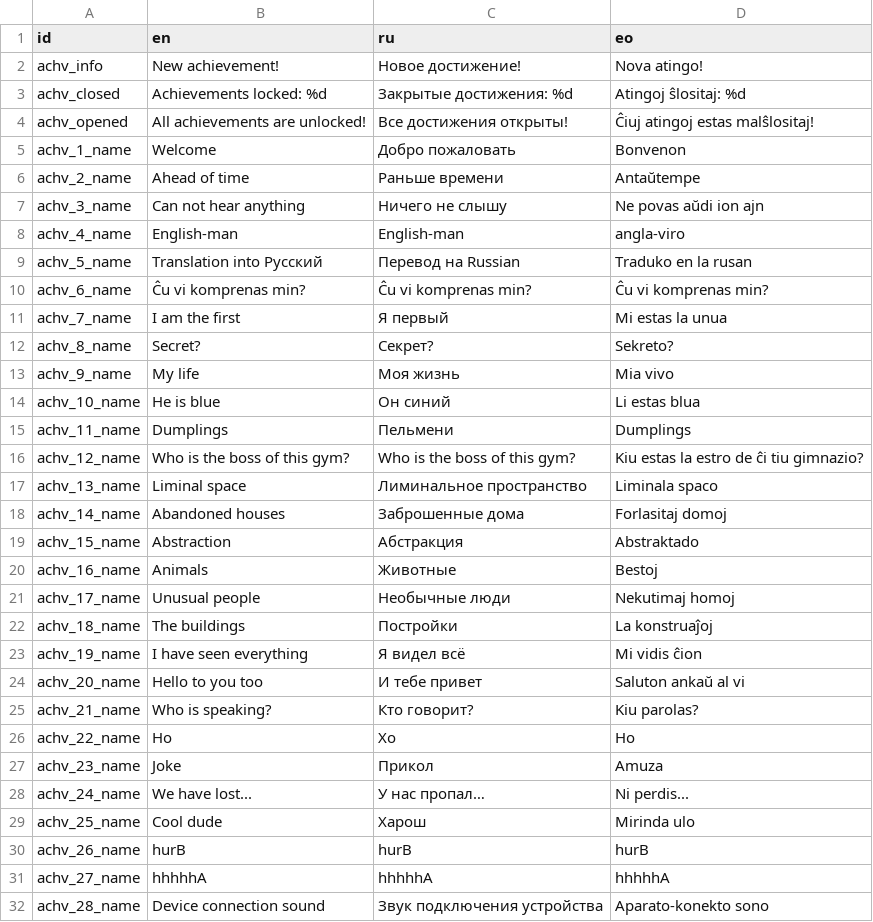
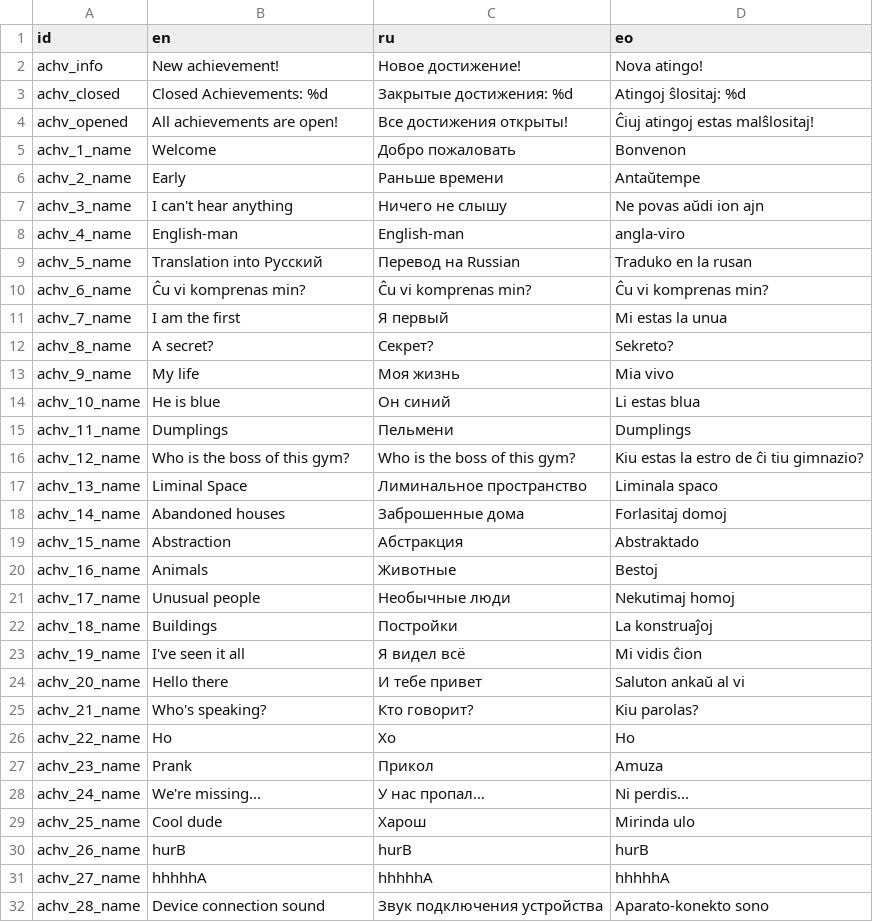
Before and after one commit to danredtmf/Quiz, a CSV file: resourses/locale/achevements.csv, drawn as a sheet; only a part is shown; the diff covers the shown part only.

```diff
--- a/resourses/locale/achevements.csv
+++ b/resourses/locale/achevements.csv
@@ -2,7 +2,7 @@ id,en,ru,eo
 achv_info,New achievement!,Новое достижение!,Nova atingo!
-achv_closed,Achievements locked: %d,Закрытые достижения: %d,Atingoj ŝlositaj: %d
-achv_opened,All achievements are unlocked!,Все достижения открыты!,Ĉiuj atingoj estas malŝlositaj!
+achv_closed,Closed Achievements: %d,Закрытые достижения: %d,Atingoj ŝlositaj: %d
+achv_opened,All achievements are open!,Все достижения открыты!,Ĉiuj atingoj estas malŝlositaj!
 achv_1_name,Welcome,Добро пожаловать,Bonvenon
-achv_2_name,Ahead of time,Раньше времени,Antaŭtempe
-achv_3_name,Can not hear anything,Ничего не слышу,Ne povas aŭdi ion ajn
+achv_2_name,Early,Раньше времени,Antaŭtempe
+achv_3_name,I can't hear anything,Ничего не слышу,Ne povas aŭdi ion ajn
 achv_4_name,English-man,English-man,angla-viro
@@ -11,3 +11,3 @@ achv_6_name,Ĉu vi komprenas min?,Ĉu vi komprenas min?,Ĉu vi komprenas min?
 achv_7_name,I am the first,Я первый,Mi estas la unua
-achv_8_name,Secret?,Секрет?,Sekreto?
+achv_8_name,A secret?,Секрет?,Sekreto?
 achv_9_name,My life,Моя жизнь,Mia vivo
@@ -16,3 +16,3 @@ achv_11_name,Dumplings,Пельмени,Dumplings
 achv_12_name,Who is the boss of this gym?,Who is the boss of this gym?,Kiu estas la estro de ĉi tiu gimnazio?
-achv_13_name,Liminal space,Лиминальное пространство,Liminala spaco
+achv_13_name,Liminal Space,Лиминальное пространство,Liminala spaco
 achv_14_name,Abandoned houses,Заброшенные дома,Forlasitaj domoj
@@ -21,9 +21,9 @@ achv_16_name,Animals,Животные,Bestoj
 achv_17_name,Unusual people,Необычные люди,Nekutimaj homoj
-achv_18_name,The buildings,Постройки,La konstruaĵoj
-achv_19_name,I have seen everything,Я видел всё,Mi vidis ĉion
-achv_20_name,Hello to you too,И тебе привет,Saluton ankaŭ al vi
-achv_21_name,Who is speaking?,Кто говорит?,Kiu parolas?
+achv_18_name,Buildings,Постройки,La konstruaĵoj
+achv_19_name,I've seen it all,Я видел всё,Mi vidis ĉion
+achv_20_name,Hello there,И тебе привет,Saluton ankaŭ al vi
+achv_21_name,Who's speaking?,Кто говорит?,Kiu parolas?
 achv_22_name,Ho,Хо,Ho
-achv_23_name,Joke,Прикол,Amuza
-achv_24_name,We have lost...,У нас пропал…,Ni perdis...
+achv_23_name,Prank,Прикол,Amuza
+achv_24_name,We're missing...,У нас пропал…,Ni perdis...
 achv_25_name,Cool dude,Харош,Mirinda ulo
```
Also changed, not shown: 12 edited cells elsewhere in this file, resourses/locale/all.csv, resourses/locale/ch1.csv, 18 other files.
